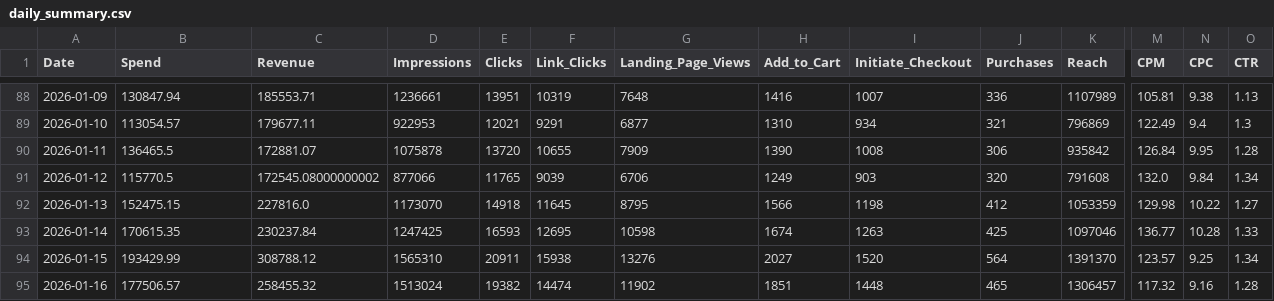
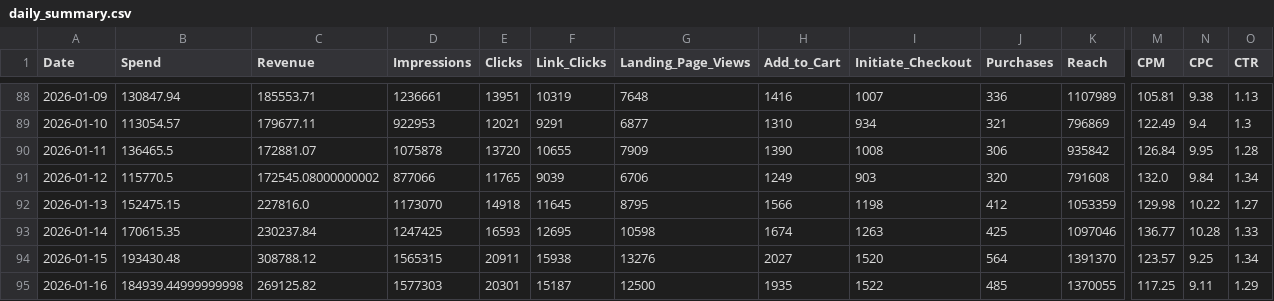
Before and after one commit to sreepathiyogi-blip/meta-live-dashboard, a CSV file: daily_summary.csv, drawn as a sheet; only a part is shown, gaps mark what is left out; the diff covers the shown part only; the diff names each change by its address in the sheet, - before the commit and + after, or states it on an @@ line.

```diff
--- a/daily_summary.csv
+++ b/daily_summary.csv
-B94 (Spend): 193429.99
+B94 (Spend): 193430.48
-D94 (Impressions): 1565310
+D94 (Impressions): 1565315
-B95 (Spend): 177506.57
+B95 (Spend): 184939.44999999998
-C95 (Revenue): 258455.32
+C95 (Revenue): 269125.82
-D95 (Impressions): 1513024
+D95 (Impressions): 1577303
-E95 (Clicks): 19382
+E95 (Clicks): 20301
-F95 (Link_Clicks): 14474
+F95 (Link_Clicks): 15187
-G95 (Landing_Page_Views): 11902
+G95 (Landing_Page_Views): 12500
-H95 (Add_to_Cart): 1851
+H95 (Add_to_Cart): 1935
-I95 (Initiate_Checkout): 1448
+I95 (Initiate_Checkout): 1522
-J95 (Purchases): 465
+J95 (Purchases): 485
-K95 (Reach): 1306457
+K95 (Reach): 1370055
-M95 (CPM): 117.32
+M95 (CPM): 117.25
-N95 (CPC): 9.16
+N95 (CPC): 9.11
-O95 (CTR): 1.28
+O95 (CTR): 1.29
```
Also changed, not shown: 1 edited cell elsewhere in this file, complete_campaign_data.csv, live_summary.csv, 2 other files.
